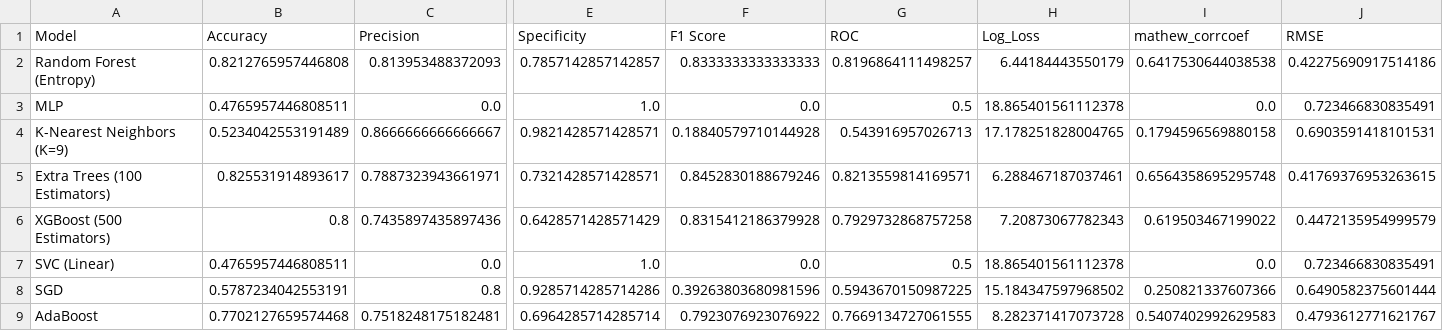
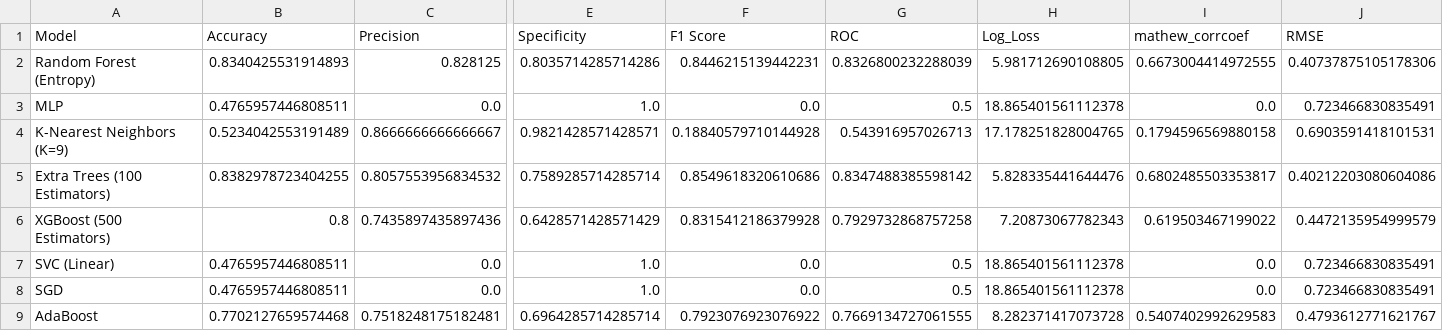
Before and after one commit to HADIRIDA4/Heart_Disease_Data_Analysis_and_Predictor, a CSV file: csv/models_result.csv, drawn as a sheet; only a part is shown, gaps mark what is left out; the diff covers the shown part only; the diff names each change by its address in the sheet, - before the commit and + after, or states it on an @@ line.

```diff
--- a/csv/models_result.csv
+++ b/csv/models_result.csv
-B2 (Accuracy): 0.8212765957446808
+B2 (Accuracy): 0.8340425531914893
-C2 (Precision): 0.813953488372093
+C2 (Precision): 0.828125
-E2 (Specificity): 0.7857142857142857
+E2 (Specificity): 0.8035714285714286
-F2 (F1 Score): 0.8333333333333333
+F2 (F1 Score): 0.8446215139442231
-G2 (ROC): 0.8196864111498257
+G2 (ROC): 0.8326800232288039
-H2 (Log_Loss): 6.44184443550179
+H2 (Log_Loss): 5.981712690108805
-I2 (mathew_corrcoef): 0.6417530644038538
+I2 (mathew_corrcoef): 0.6673004414972555
-J2 (RMSE): 0.42275690917514186
+J2 (RMSE): 0.40737875105178306
-B5 (Accuracy): 0.825531914893617
+B5 (Accuracy): 0.8382978723404255
-C5 (Precision): 0.7887323943661971
+C5 (Precision): 0.8057553956834532
-E5 (Specificity): 0.7321428571428571
+E5 (Specificity): 0.7589285714285714
-F5 (F1 Score): 0.8452830188679246
+F5 (F1 Score): 0.8549618320610686
-G5 (ROC): 0.8213559814169571
+G5 (ROC): 0.8347488385598142
-H5 (Log_Loss): 6.288467187037461
+H5 (Log_Loss): 5.828335441644476
-I5 (mathew_corrcoef): 0.6564358695295748
+I5 (mathew_corrcoef): 0.6802485503353817
-J5 (RMSE): 0.41769376953263615
+J5 (RMSE): 0.40212203080604086
-B8 (Accuracy): 0.5787234042553191
+B8 (Accuracy): 0.4765957446808511
-C8 (Precision): 0.8
+C8 (Precision): 0.0
-E8 (Specificity): 0.9285714285714286
+E8 (Specificity): 1.0
-F8 (F1 Score): 0.39263803680981596
+F8 (F1 Score): 0.0
-G8 (ROC): 0.5943670150987225
+G8 (ROC): 0.5
-H8 (Log_Loss): 15.184347597968502
+H8 (Log_Loss): 18.865401561112378
-I8 (mathew_corrcoef): 0.250821337607366
+I8 (mathew_corrcoef): 0.0
-J8 (RMSE): 0.6490582375601444
+J8 (RMSE): 0.723466830835491
```
Also changed, not shown: 20 edited cells elsewhere in this file, csv/important_features_results.csv, csv/metrics_results.csv, 2 other files.
